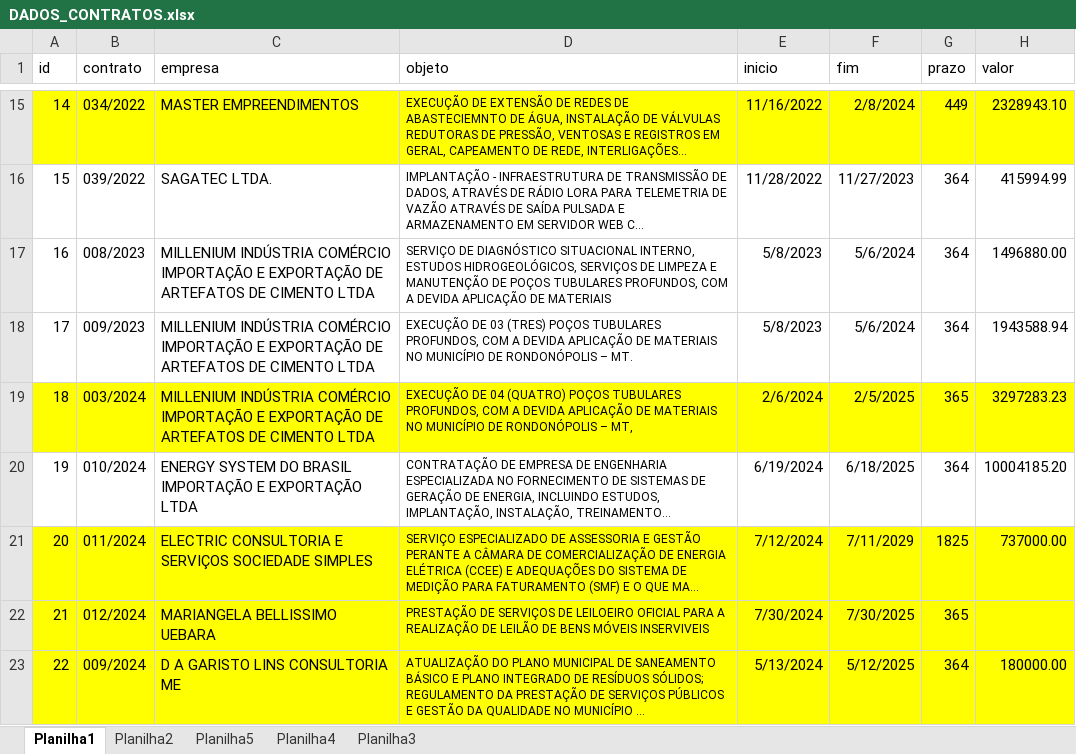
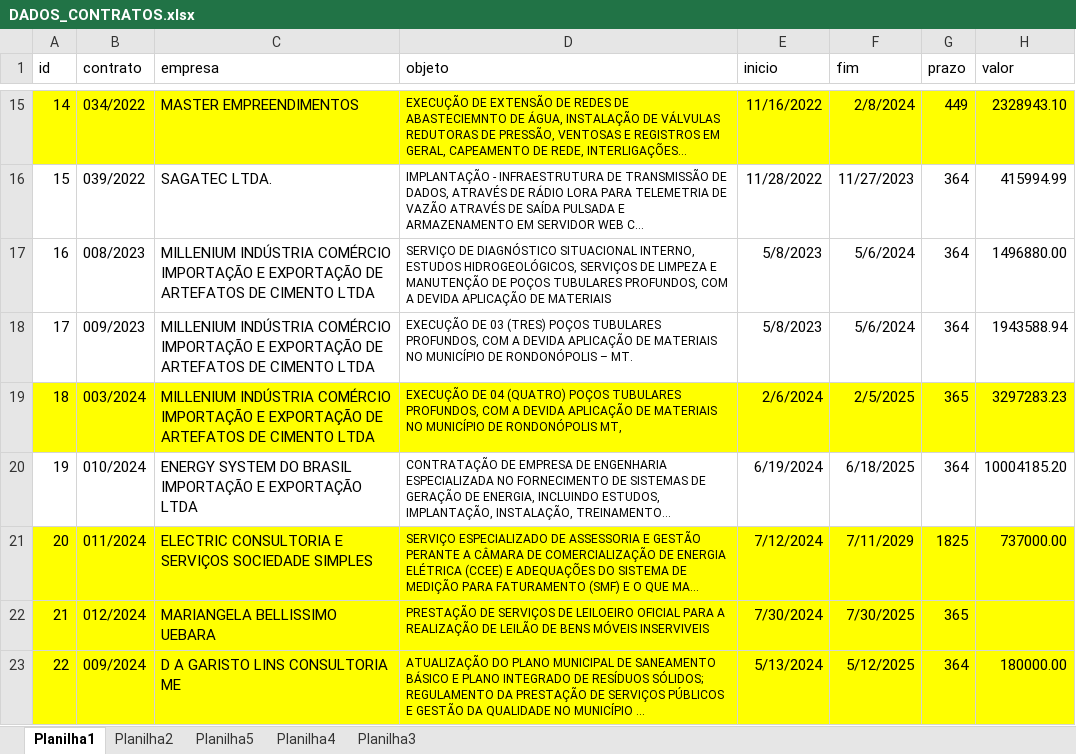
Before and after one commit to brumas2022/patrimonio, an Excel workbook: DADOS_CONTRATOS.xlsx, sheet Planilha1, drawn as a sheet; only a part is shown, gaps mark what is left out; long unchanged cells end in …; values as stored, in another font and other column widths than the file's, no borders; the diff names each change by its address in the sheet, - before the commit and + after, or states it on an @@ line.

Commit message:
Update DADOS_CONTRATOS.xlsx

```diff
--- a/DADOS_CONTRATOS.xlsx (sheet Planilha1)
+++ b/DADOS_CONTRATOS.xlsx (sheet Planilha1)
-D19 (objeto): …DE RONDONÓPOLIS – MT,
+D19 (objeto): …DE RONDONÓPOLIS MT,
```
